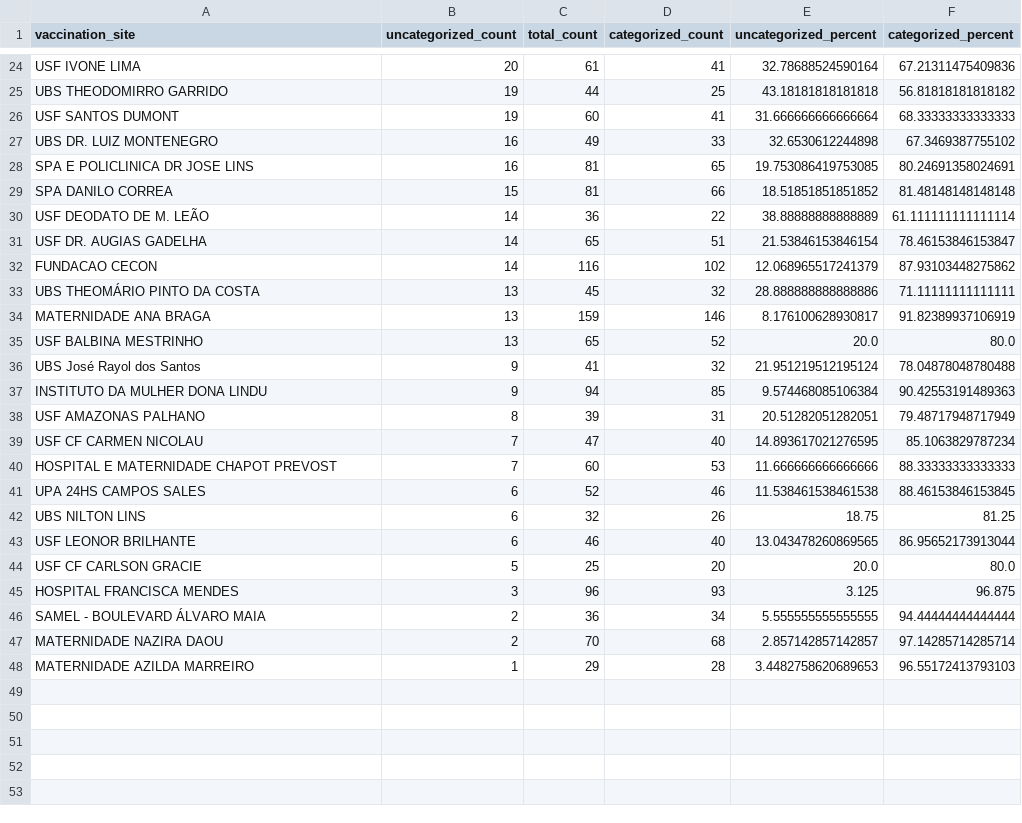
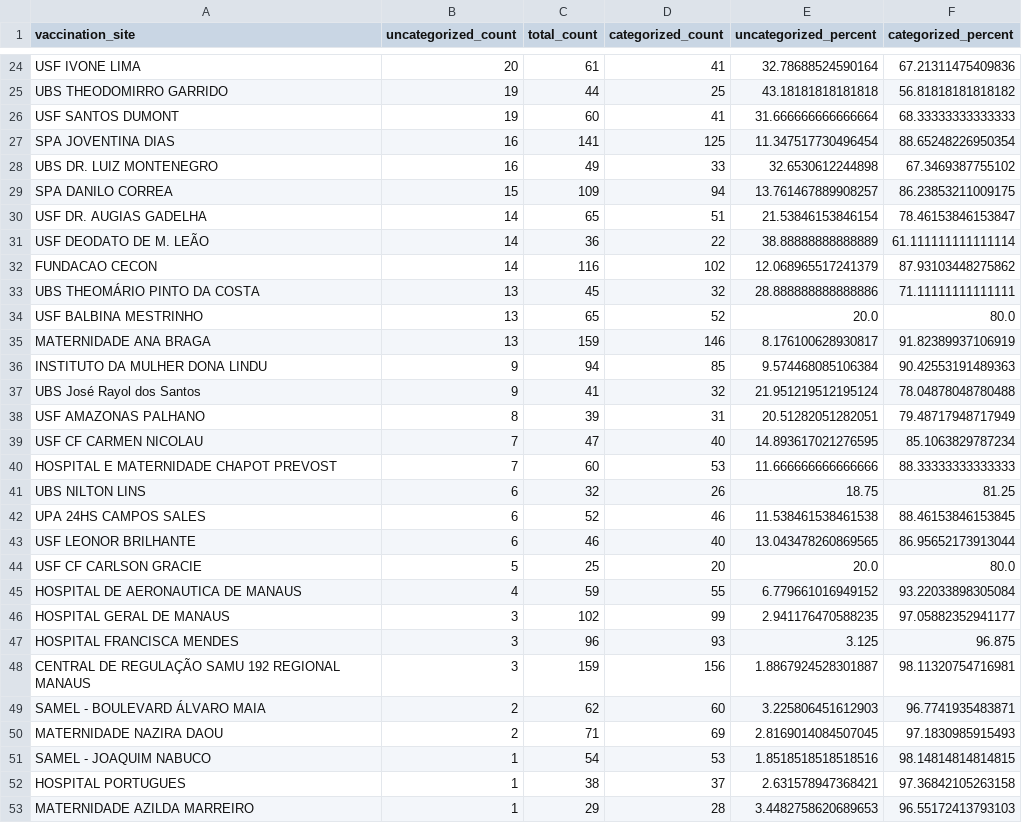
Before and after one commit to CodeForManaus/vacina-manaus, a CSV file: db/uncategorized_service_group_by_vaccination_site_full_data.csv, drawn as a sheet; only a part is shown, gaps mark what is left out; the diff covers the shown part only.

```diff
--- a/db/uncategorized_service_group_by_vaccination_site_full_data.csv
+++ b/db/uncategorized_service_group_by_vaccination_site_full_data.csv
@@ -26,13 +26,13 @@ UBS THEODOMIRRO GARRIDO,19,44,25,43.18181818181818,56.81818181818182
 USF SANTOS DUMONT,19,60,41,31.666666666666664,68.33333333333333
+SPA JOVENTINA DIAS,16,141,125,11.347517730496454,88.65248226950354
 UBS DR. LUIZ MONTENEGRO,16,49,33,32.6530612244898,67.3469387755102
-SPA E POLICLINICA DR JOSE LINS,16,81,65,19.753086419753085,80.24691358024691
-SPA DANILO CORREA,15,81,66,18.51851851851852,81.48148148148148
+SPA DANILO CORREA,15,109,94,13.761467889908257,86.23853211009175
+USF DR. AUGIAS GADELHA,14,65,51,21.53846153846154,78.46153846153847
 USF DEODATO DE M. LEÃO,14,36,22,38.88888888888889,61.111111111111114
-USF DR. AUGIAS GADELHA,14,65,51,21.53846153846154,78.46153846153847
 FUNDACAO CECON,14,116,102,12.068965517241379,87.93103448275862
 UBS THEOMÁRIO PINTO DA COSTA,13,45,32,28.888888888888886,71.11111111111111
+USF BALBINA MESTRINHO,13,65,52,20.0,80.0
 MATERNIDADE ANA BRAGA,13,159,146,8.176100628930817,91.82389937106919
-USF BALBINA MESTRINHO,13,65,52,20.0,80.0
+INSTITUTO DA MULHER DONA LINDU,9,94,85,9.574468085106384,90.42553191489363
 UBS José Rayol dos Santos,9,41,32,21.951219512195124,78.04878048780488
-INSTITUTO DA MULHER DONA LINDU,9,94,85,9.574468085106384,90.42553191489363
 USF AMAZONAS PALHANO,8,39,31,20.51282051282051,79.48717948717949
@@ -40,9 +40,14 @@ USF CF CARMEN NICOLAU,7,47,40,14.893617021276595,85.1063829787234
 HOSPITAL E MATERNIDADE CHAPOT PREVOST,7,60,53,11.666666666666666,88.33333333333333
+UBS NILTON LINS,6,32,26,18.75,81.25
 UPA 24HS CAMPOS SALES,6,52,46,11.538461538461538,88.46153846153845
-UBS NILTON LINS,6,32,26,18.75,81.25
 USF LEONOR BRILHANTE,6,46,40,13.043478260869565,86.95652173913044
 USF CF CARLSON GRACIE,5,25,20,20.0,80.0
+HOSPITAL DE AERONAUTICA DE MANAUS,4,59,55,6.779661016949152,93.22033898305084
+HOSPITAL GERAL DE MANAUS,3,102,99,2.941176470588235,97.05882352941177
 HOSPITAL FRANCISCA MENDES,3,96,93,3.125,96.875
-SAMEL - BOULEVARD ÁLVARO MAIA,2,36,34,5.555555555555555,94.44444444444444
-MATERNIDADE NAZIRA DAOU,2,70,68,2.857142857142857,97.14285714285714
+CENTRAL DE REGULAÇÃO SAMU 192 REGIONAL MANAUS,3,159,156,1.8867924528301887,98.11320754716981
+SAMEL - BOULEVARD ÁLVARO MAIA,2,62,60,3.225806451612903,96.7741935483871
+MATERNIDADE NAZIRA DAOU,2,71,69,2.8169014084507045,97.1830985915493
+SAMEL - JOAQUIM NABUCO,1,54,53,1.8518518518518516,98.14814814814815
+HOSPITAL PORTUGUES,1,38,37,2.631578947368421,97.36842105263158
 MATERNIDADE AZILDA MARREIRO,1,29,28,3.4482758620689653,96.55172413793103
```
Also changed, not shown: 4 added rows, 4 removed rows and 28 edited cells elsewhere in this file, db/priority_group_count.csv, db/service_group_count.csv, 11 other files.
